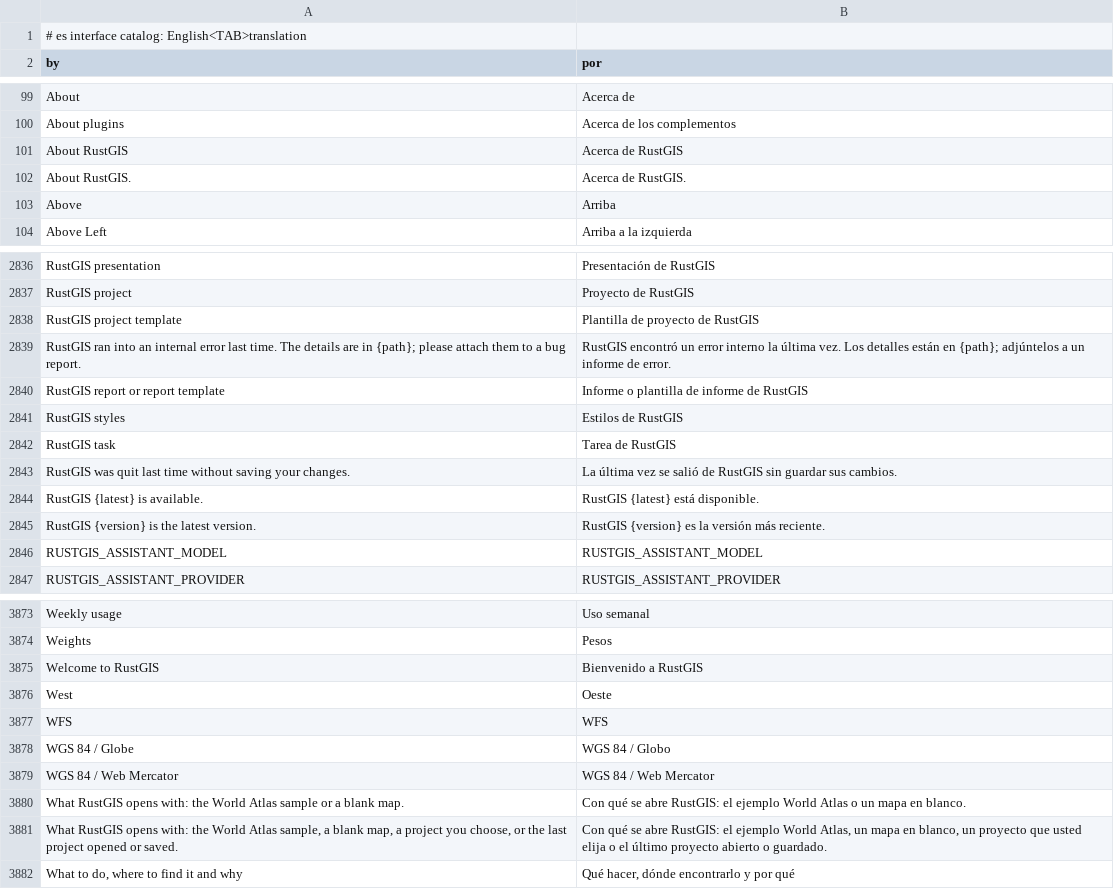
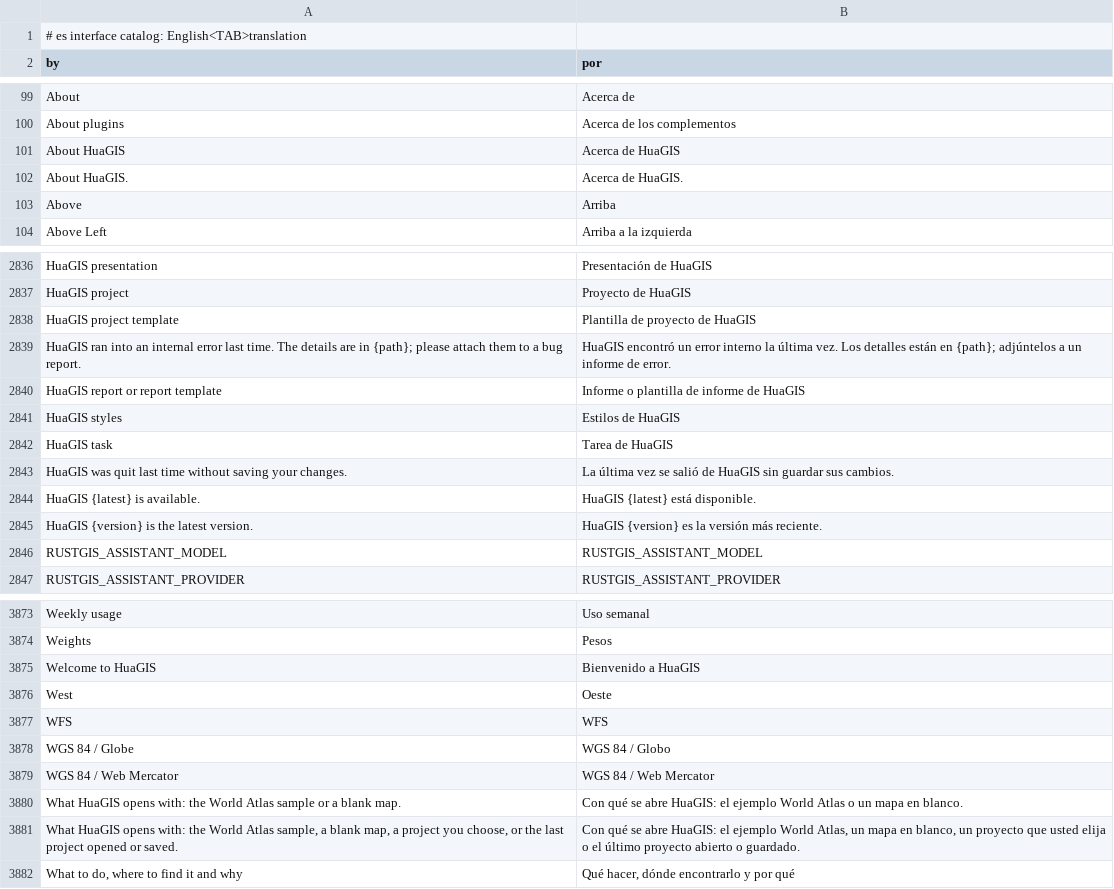
Before and after one commit to jiangsk1998/RustGIS, a TSV file: crates/ui-egui/src/i18n/es.tsv, drawn as a sheet; only a part is shown, gaps mark what is left out; removed rows and columns are numbered as before the commit, all else as after; the diff covers the shown part only; the diff names each change by its address in the sheet, - before the commit and + after, or states it on an @@ line.

```diff
--- a/crates/ui-egui/src/i18n/es.tsv
+++ b/crates/ui-egui/src/i18n/es.tsv
-row 101: About RustGIS | Acerca de RustGIS
-row 102: About RustGIS. | Acerca de RustGIS.
+row 101: About HuaGIS | Acerca de HuaGIS
+row 102: About HuaGIS. | Acerca de HuaGIS.
-A2836 (by): RustGIS presentation
+A2836 (by): HuaGIS presentation
-B2836 (por): Presentación de RustGIS
+B2836 (por): Presentación de HuaGIS
-A2837 (by): RustGIS project
+A2837 (by): HuaGIS project
-B2837 (por): Proyecto de RustGIS
+B2837 (por): Proyecto de HuaGIS
-A2838 (by): RustGIS project template
+A2838 (by): HuaGIS project template
-B2838 (por): Plantilla de proyecto de RustGIS
+B2838 (por): Plantilla de proyecto de HuaGIS
-A2839 (by): RustGIS ran into…
+A2839 (by): HuaGIS ran into…
-B2839 (por): RustGIS encontró un…
+B2839 (por): HuaGIS encontró un…
-A2840 (by): RustGIS report or report template
+A2840 (by): HuaGIS report or report template
-B2840 (por): Informe o plantilla de informe de RustGIS
+B2840 (por): Informe o plantilla de informe de HuaGIS
-row 2841: RustGIS styles | Estilos de RustGIS
-row 2842: RustGIS task | Tarea de RustGIS
+row 2841: HuaGIS styles | Estilos de HuaGIS
+row 2842: HuaGIS task | Tarea de HuaGIS
-A2843 (by): RustGIS was quit…
+A2843 (by): HuaGIS was quit…
-B2843 (por): …salió de RustGIS sin guardar…
+B2843 (por): …salió de HuaGIS sin guardar…
-A2844 (by): RustGIS {latest} is available.
+A2844 (by): HuaGIS {latest} is available.
-B2844 (por): RustGIS {latest} está disponible.
+B2844 (por): HuaGIS {latest} está disponible.
-A2845 (by): RustGIS {version} is the latest version.
+A2845 (by): HuaGIS {version} is the latest version.
-B2845 (por): RustGIS {version} es la versión más reciente.
+B2845 (por): HuaGIS {version} es la versión más reciente.
-A3875 (by): Welcome to RustGIS
+A3875 (by): Welcome to HuaGIS
-B3875 (por): Bienvenido a RustGIS
+B3875 (por): Bienvenido a HuaGIS
-A3880 (by): What RustGIS opens with:…
+A3880 (by): What HuaGIS opens with:…
-B3880 (por): …se abre RustGIS: el ejemplo…
+B3880 (por): …se abre HuaGIS: el ejemplo…
-A3881 (by): What RustGIS opens with:…
+A3881 (by): What HuaGIS opens with:…
-B3881 (por): …se abre RustGIS: el ejemplo…
+B3881 (por): …se abre HuaGIS: el ejemplo…
```
Also changed, not shown: 3 added rows, 3 removed rows and 104 edited cells elsewhere in this file, crates/ui-egui/src/i18n/az.tsv, crates/ui-egui/src/i18n/bn.tsv, 56 other files.
